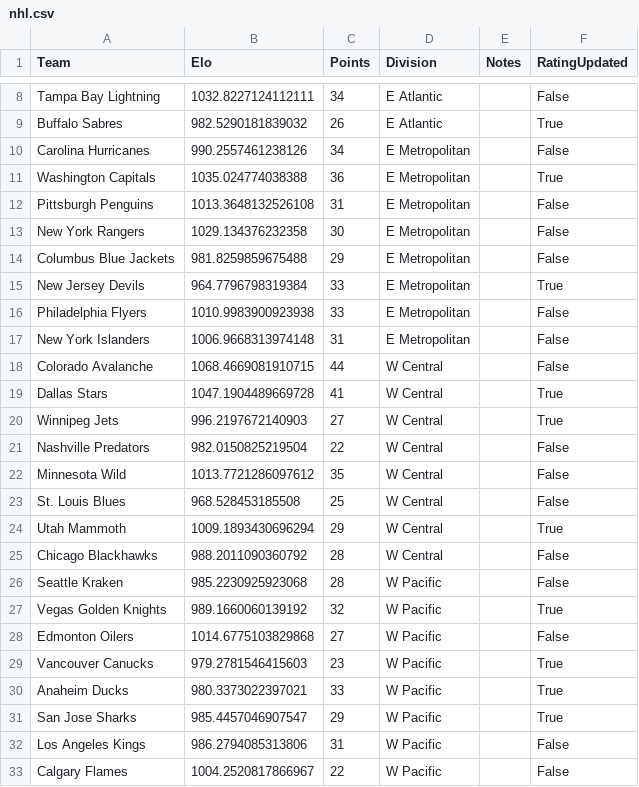
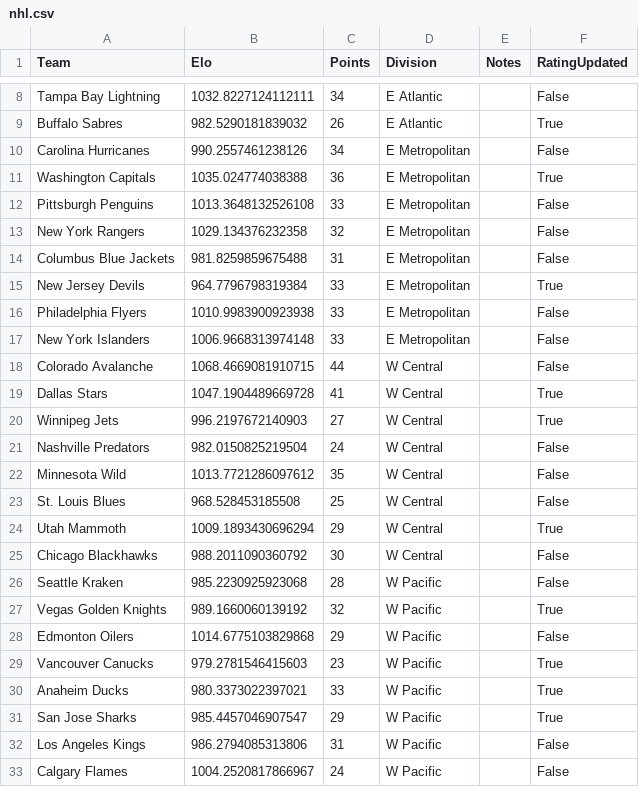
Before and after one commit to AEIRatings/aeiratings.github.io, a CSV file: data/nhl.csv, drawn as a sheet; only a part is shown, gaps mark what is left out; the diff covers the shown part only.

```diff
--- a/data/nhl.csv
+++ b/data/nhl.csv
@@ -11,8 +11,8 @@ Carolina Hurricanes,990.2557461238126,34,E Metropolitan,,False
 Washington Capitals,1035.024774038388,36,E Metropolitan,,True
-Pittsburgh Penguins,1013.3648132526108,31,E Metropolitan,,False
-New York Rangers,1029.134376232358,30,E Metropolitan,,False
-Columbus Blue Jackets,981.8259859675488,29,E Metropolitan,,False
+Pittsburgh Penguins,1013.3648132526108,33,E Metropolitan,,False
+New York Rangers,1029.134376232358,32,E Metropolitan,,False
+Columbus Blue Jackets,981.8259859675488,31,E Metropolitan,,False
 New Jersey Devils,964.7796798319384,33,E Metropolitan,,True
 Philadelphia Flyers,1010.9983900923938,33,E Metropolitan,,False
-New York Islanders,1006.9668313974148,31,E Metropolitan,,False
+New York Islanders,1006.9668313974148,33,E Metropolitan,,False
 Colorado Avalanche,1068.4669081910715,44,W Central,,False
@@ -20,3 +20,3 @@ Dallas Stars,1047.1904489669728,41,W Central,,True
 Winnipeg Jets,996.2197672140903,27,W Central,,True
-Nashville Predators,982.0150825219504,22,W Central,,False
+Nashville Predators,982.0150825219504,24,W Central,,False
 Minnesota Wild,1013.7721286097612,35,W Central,,False
@@ -24,6 +24,6 @@ St. Louis Blues,968.528453185508,25,W Central,,False
 Utah Mammoth,1009.1893430696294,29,W Central,,True
-Chicago Blackhawks,988.2011090360792,28,W Central,,False
+Chicago Blackhawks,988.2011090360792,30,W Central,,False
 Seattle Kraken,985.2230925923068,28,W Pacific,,False
 Vegas Golden Knights,989.1660060139192,32,W Pacific,,True
-Edmonton Oilers,1014.6775103829868,27,W Pacific,,False
+Edmonton Oilers,1014.6775103829868,29,W Pacific,,False
 Vancouver Canucks,979.2781546415603,23,W Pacific,,True
@@ -32,2 +32,2 @@ San Jose Sharks,985.4457046907547,29,W Pacific,,True
 Los Angeles Kings,986.2794085313806,31,W Pacific,,False
-Calgary Flames,1004.2520817866967,22,W Pacific,,False
+Calgary Flames,1004.2520817866967,24,W Pacific,,False
```
Also changed, not shown: 4 edited cells elsewhere in this file.
